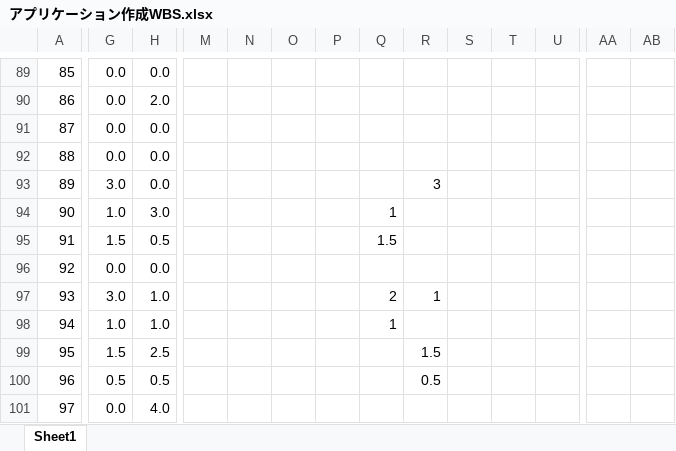
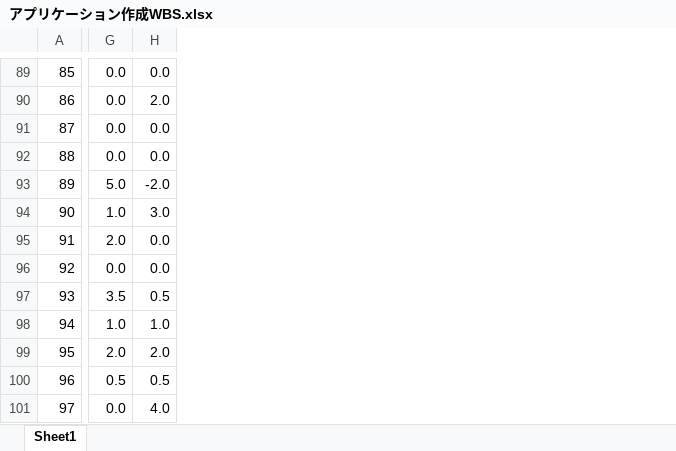
Before and after one commit to mik-organization/edu-general, an Excel workbook: 100_受講者/05_最上/銭湯記録アプリ開発/アプリケーション作成WBS.xlsx, sheet Sheet1, drawn as a sheet; only a part is shown, gaps mark what is left out; values as stored, in another font and other column widths than the file's, no borders; conditional formats not drawn; the diff covers the shown part only; the diff names each change by its address in the sheet, - before the commit and + after, or states it on an @@ line.

```diff
--- a/100_受講者/05_最上/銭湯記録アプリ開発/アプリケーション作成WBS.xlsx (sheet Sheet1)
+++ b/100_受講者/05_最上/銭湯記録アプリ開発/アプリケーション作成WBS.xlsx (sheet Sheet1)
@@ column M hidden, empty @@
@@ column N hidden, empty @@
@@ column O hidden, empty @@
@@ column P hidden, empty @@
@@ column Q hidden, rows 94-98: 1 | 1.5 |  | 2 | 1 @@
@@ column R hidden, rows 93-100: 3 |  |  |  | 1 |  | 1.5 | 0.5 @@
-column S, empty
-column T, empty
-column U, empty
-column AA, empty
-column AB, empty
-G93: 3.0
+G93: 5.0
-H93: 0.0
+H93: -2.0
-G95: 1.5
+G95: 2.0
-H95: 0.5
+H95: 0.0
-G97: 3.0
+G97: 3.5
-H97: 1.0
+H97: 0.5
-G99: 1.5
+G99: 2.0
-H99: 2.5
+H99: 2.0
```
Also changed, not shown: 35 edited cells elsewhere in this sheet, formulas that keep their value, 26 other files.
